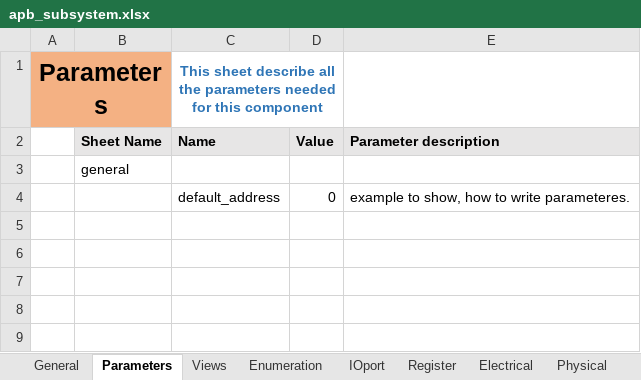
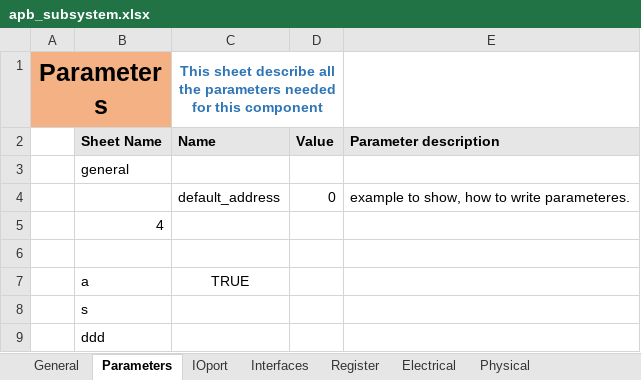
Before and after one commit to gopalgogna11/hello-world, an Excel workbook: my1stProject/apb_subsystem/apb_subsystem.xlsx, sheet Parameters, drawn as a sheet; values as stored, in another font and other column widths than the file's, no borders; conditional formats not drawn; the diff names each change by its address in the sheet, - before the commit and + after, or states it on an @@ line.

```diff
--- a/my1stProject/apb_subsystem/apb_subsystem.xlsx (sheet Parameters)
+++ b/my1stProject/apb_subsystem/apb_subsystem.xlsx (sheet Parameters)
+row 5:  | 4
+row 6: (empty)
+row 7:  | a | TRUE
+row 8:  | s
+row 9:  | ddd
```
Also changed, not shown: sheet ids_template, sheet Interfaces, sheet Views, sheet IOport, sheet General, other sheet tabs, my1stProject/ahbbus22/ahbbus22.xlsx, my1stProject/apb_subsystem/apb_subsustem_design_arch.xlsx, 5 other files.
